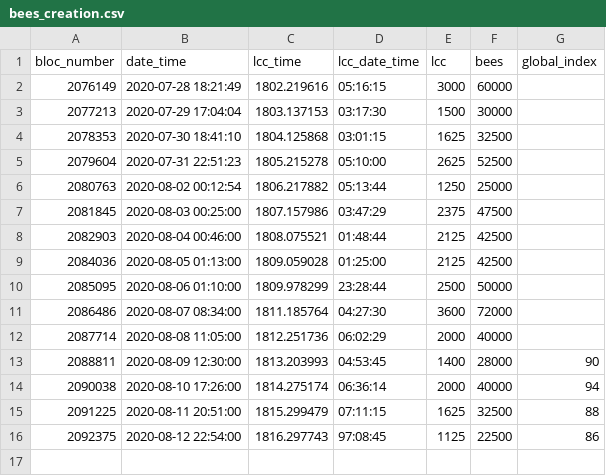
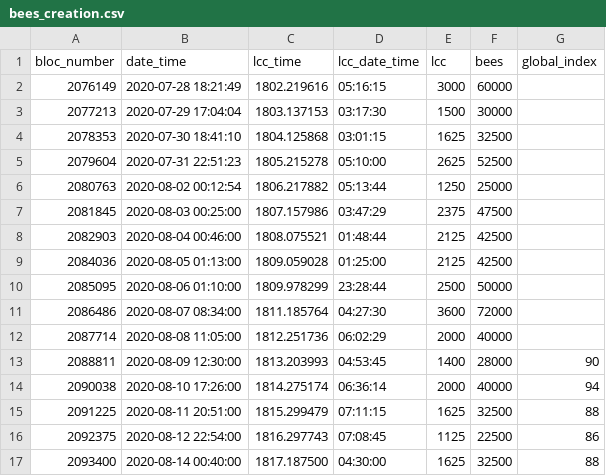
Before and after one commit to kaluzap/python_coingecko_mysql_report, a CSV file: utils/bees_creation.csv, drawn as a sheet.

Commit message:
bichos

```diff
--- a/utils/bees_creation.csv
+++ b/utils/bees_creation.csv
@@ -15,2 +15,3 @@ bloc_number, date_time, lcc_time, lcc_date_time, lcc, bees, global_index
 2091225, 2020-08-11 20:51:00, 1815.299479, 07:11:15, 1625, 32500, 88
-2092375, 2020-08-12 22:54:00, 1816.297743, 97:08:45, 1125, 22500, 86
+2092375, 2020-08-12 22:54:00, 1816.297743, 07:08:45, 1125, 22500, 86
+2093400, 2020-08-14 00:40:00, 1817.187500, 04:30:00, 1625, 32500, 88
```
